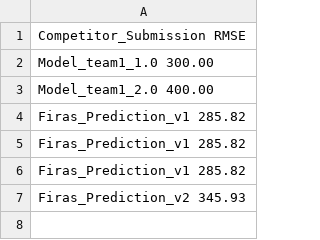
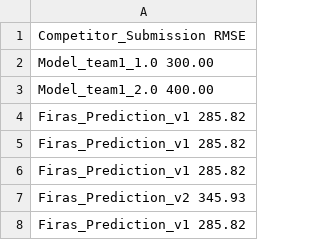
Before and after one commit to firobeid/TimeSeriesCompetitionTracker, a CSV file: leadership_board_ts.csv, drawn as a sheet.

Commit message:
Uploading scores for Firas_Prediction_v1

```diff
--- a/leadership_board_ts.csv
+++ b/leadership_board_ts.csv
@@ -7 +7,2 @@ Competitor_Submission   RMSE
   Firas_Prediction_v2 345.93
+  Firas_Prediction_v1 285.82
```
